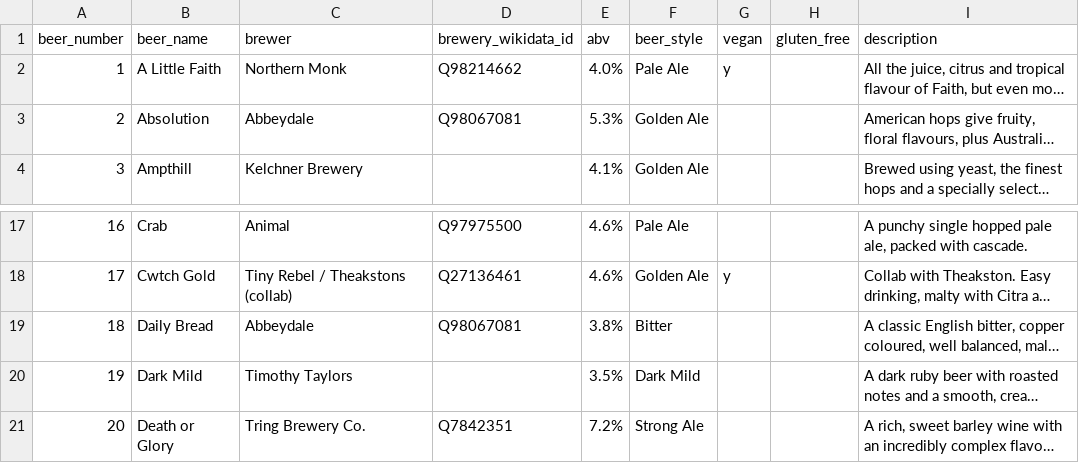
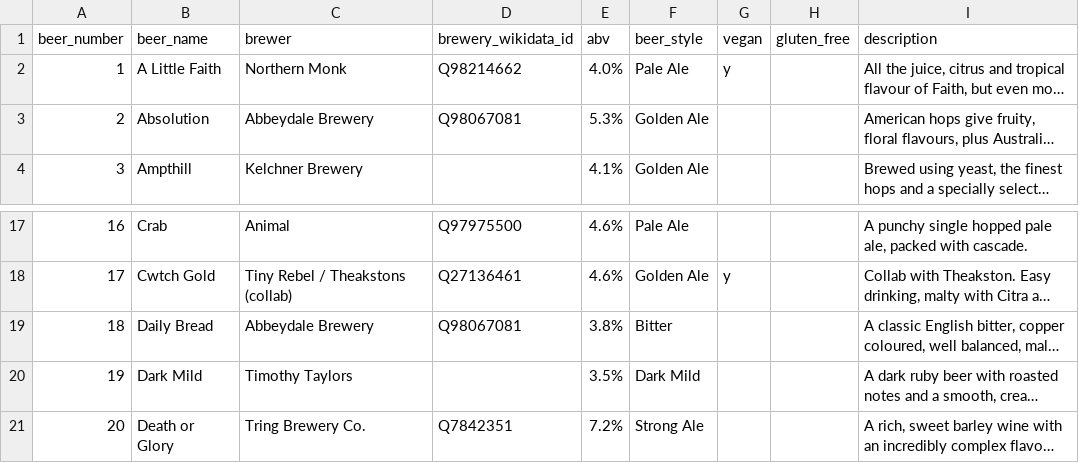
Before and after one commit to guyfawcus/beer-fest.js, a CSV file: public/downloads/ACBF11-2023.csv, drawn as a sheet; only a part is shown, gaps mark what is left out; long unchanged cells end in …; the diff names each change by its address in the sheet, - before the commit and + after, or states it on an @@ line.

```diff
--- a/public/downloads/ACBF11-2023.csv
+++ b/public/downloads/ACBF11-2023.csv
-C3 (brewer): Abbeydale
+C3 (brewer): Abbeydale Brewery
-C19 (brewer): Abbeydale
+C19 (brewer): Abbeydale Brewery
```
Also changed, not shown: public/downloads/ACBF6-2017.csv, public/downloads/ACBF7-2018.csv.
